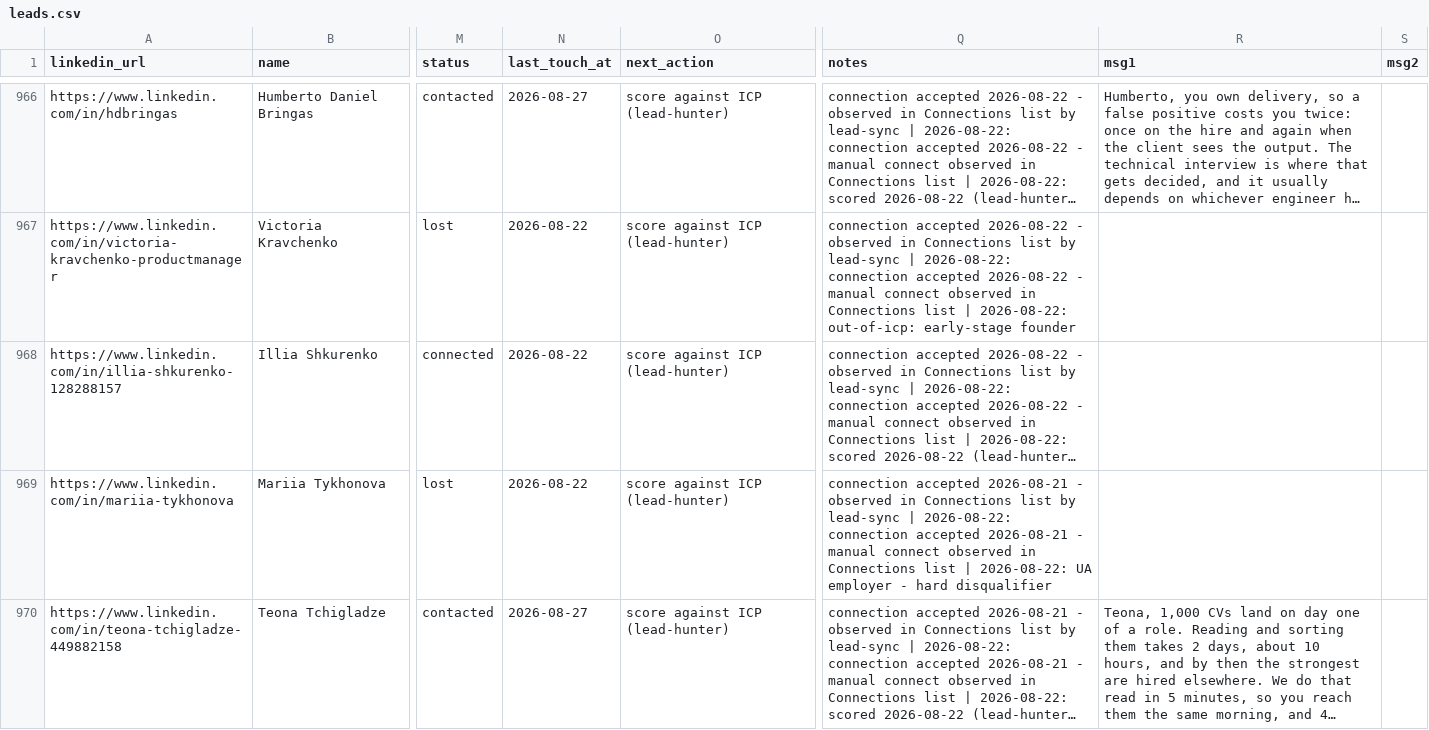
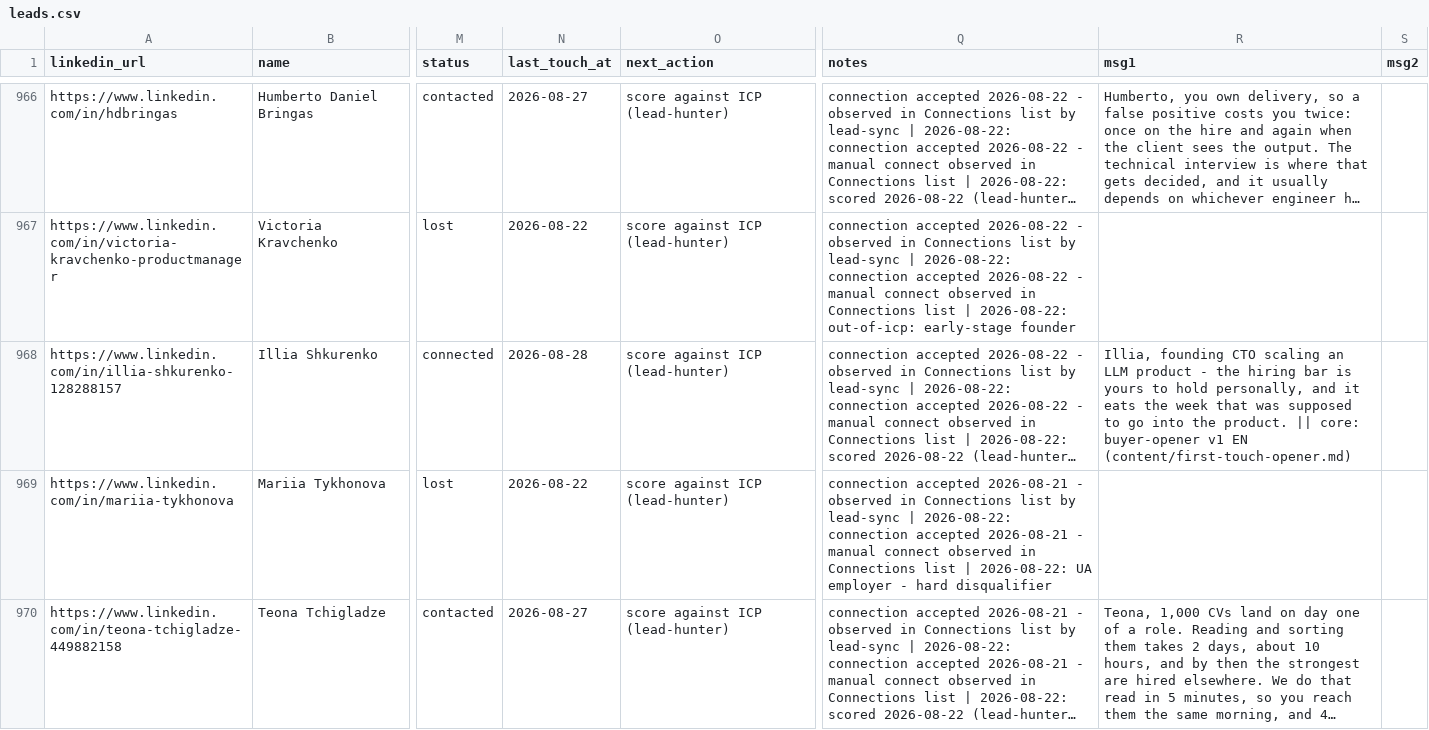
Before and after one commit to aborovkov/hiresignal_sales_brain, a CSV file: crm/leads.csv, drawn as a sheet; only a part is shown, gaps mark what is left out; long unchanged cells end in …; the diff names each change by its address in the sheet, - before the commit and + after, or states it on an @@ line.

```diff
--- a/crm/leads.csv
+++ b/crm/leads.csv
-N968 (last_touch_at): 2026-08-22
+N968 (last_touch_at): 2026-08-28
-R968 (msg1): (empty)
+R968 (msg1): Illia, founding CTO scaling an LLM product - the hiring bar is yours to hold personally, and it eats the week that was supposed to go into the product. || core: buyer-opener v1 EN (content/first-touch-opener.md)
```
Also changed, not shown: crm/events.csv.
